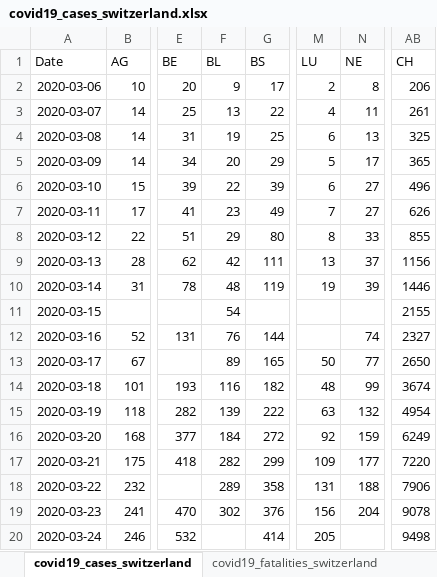
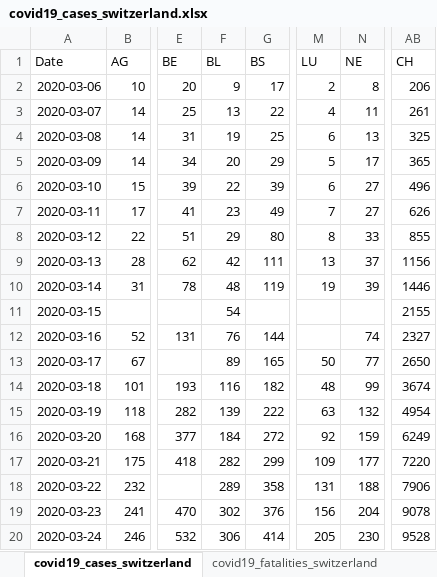
Before and after one commit to stat1x/covid19-cases-switzerland, an Excel workbook: covid19_cases_switzerland.xlsx, sheet covid19_cases_switzerland, drawn as a sheet; only a part is shown, gaps mark what is left out; values as stored, in another font and other column widths than the file's, no borders; the diff names each change by its address in the sheet, - before the commit and + after, or states it on an @@ line.

```diff
--- a/covid19_cases_switzerland.xlsx (sheet covid19_cases_switzerland)
+++ b/covid19_cases_switzerland.xlsx (sheet covid19_cases_switzerland)
-F20 (BL): (empty)
+F20 (BL): 306
-N20 (NE): (empty)
+N20 (NE): 230
-AB20 (CH): 9498
+AB20 (CH): 9528
```
Also changed, not shown: 2 other files.
